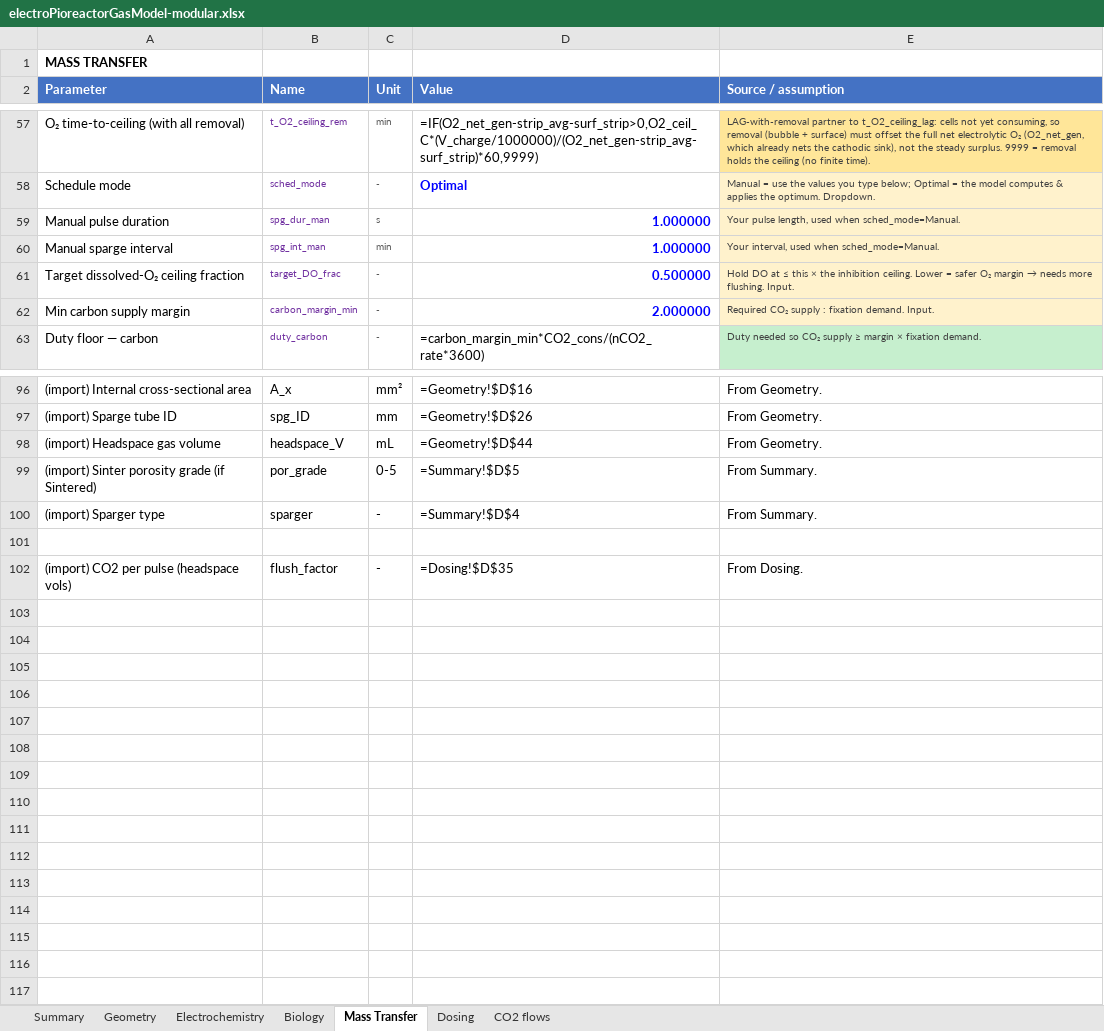
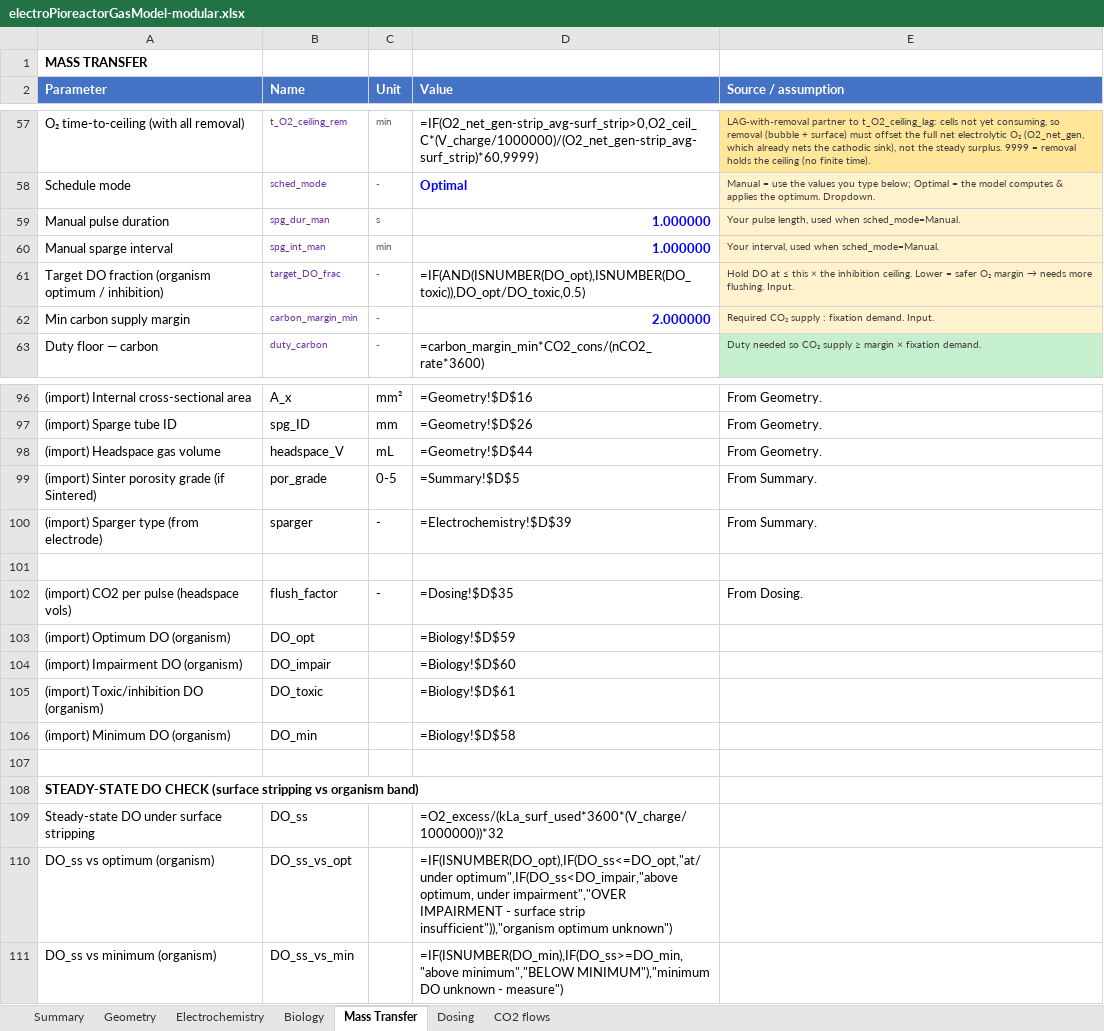
Before and after one commit to amy-bo/electroPioreactor, an Excel workbook: Media/electroPioreactorGasModel-modular.xlsx, sheet Mass Transfer, drawn as a sheet; only a part is shown, gaps mark what is left out; values as stored, in another font and other column widths than the file's, no borders; formulas without a stored value are shown as written; conditional formats not drawn; the diff names each change by its address in the sheet, - before the commit and + after, or states it on an @@ line.

```diff
--- a/Media/electroPioreactorGasModel-modular.xlsx (sheet Mass Transfer)
+++ b/Media/electroPioreactorGasModel-modular.xlsx (sheet Mass Transfer)
-A61 (Parameter): Target dissolved-O₂ ceiling fraction
+A61 (Parameter): Target DO fraction (organism optimum / inhibition)
-D61 (Value): 0.500000
+D61 (Value): =IF(AND(ISNUMBER(DO_opt),ISNUMBER(DO_toxic)),DO_opt/DO_toxic,0.5)
@@ D61 bold: on → off, text colour: #0000FF → black @@
-A100 (Parameter): (import) Sparger type
+A100 (Parameter): (import) Sparger type (from electrode)
-D100 (Value): =Summary!$D$4
+D100 (Value): =Electrochemistry!$D$39
+row 103: (import) Optimum DO (organism) | DO_opt |  | =Biology!$D$59
+row 104: (import) Impairment DO (organism) | DO_impair |  | =Biology!$D$60
+row 105: (import) Toxic/inhibition DO (organism) | DO_toxic |  | =Biology!$D$61
+row 106: (import) Minimum DO (organism) | DO_min |  | =Biology!$D$58
+row 107: (empty)
+row 108: STEADY-STATE DO CHECK (surface stripping vs organism band)
+row 109: Steady-state DO under surface stripping | DO_ss |  | =O2_excess/(kLa_surf_used*3600*(V_charge/1000000))*32
+row 110: DO_ss vs optimum (organism) | DO_ss_vs_opt |  | =IF(ISNUMBER(DO_opt),IF(DO_ss<=DO_opt,"at/under optimum",IF(DO_ss<DO_impair,"above optimum, under impairment","OVER IMPAIRMENT - surface strip insufficient")),"organism optimum unknown")
+row 111: DO_ss vs minimum (organism) | DO_ss_vs_min |  | =IF(ISNUMBER(DO_min),IF(DO_ss>=DO_min,"above minimum","BELOW MINIMUM"),"minimum DO unknown - measure")
```
Also changed, not shown: sheet Biology, sheet Summary, sheet Electrochemistry.
